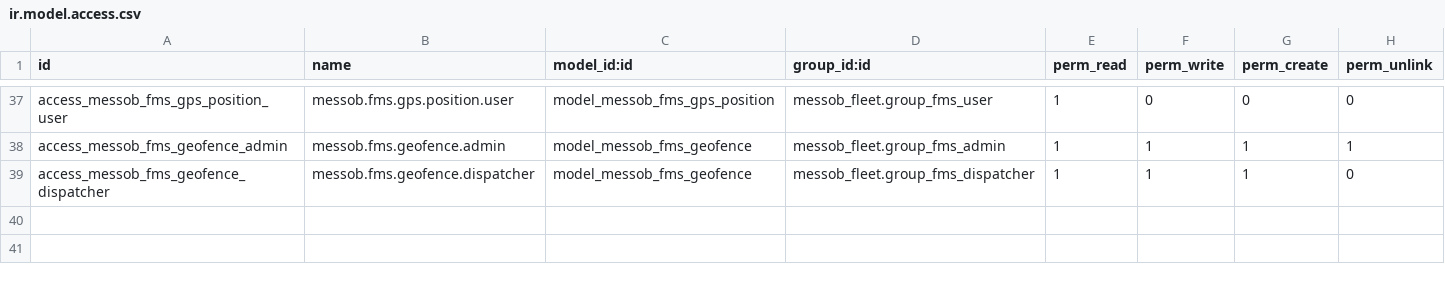
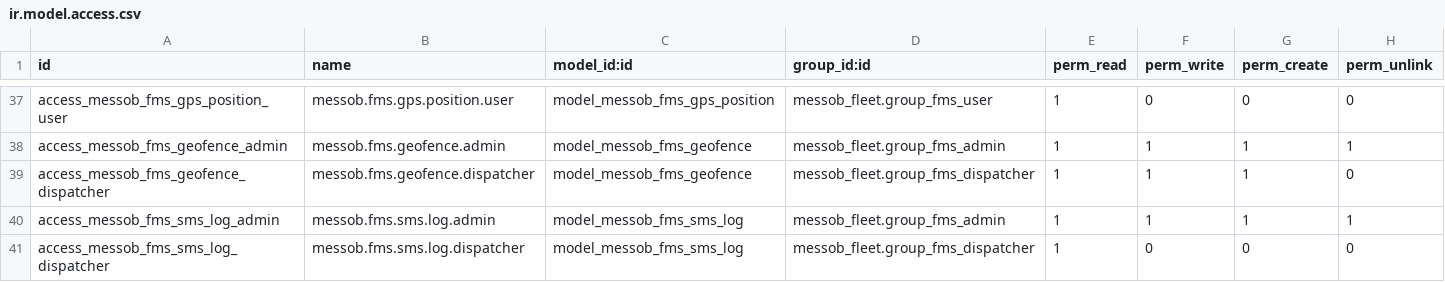
Before and after one commit to teddy800/Messob_Fleet, a CSV file: addons/messob_fleet/security/ir.model.access.csv, drawn as a sheet; only a part is shown, gaps mark what is left out; the diff names each change by its address in the sheet, - before the commit and + after, or states it on an @@ line.

```diff
--- a/addons/messob_fleet/security/ir.model.access.csv
+++ b/addons/messob_fleet/security/ir.model.access.csv
+row 40: access_messob_fms_sms_log_admin | messob.fms.sms.log.admin | model_messob_fms_sms_log | messob_fleet.group_fms_admin | 1 | 1 | 1 | 1
+row 41: access_messob_fms_sms_log_dispatcher | messob.fms.sms.log.dispatcher | model_messob_fms_sms_log | messob_fleet.group_fms_dispatcher | 1 | 0 | 0 | 0
```
Also changed, not shown: 13 other files.
